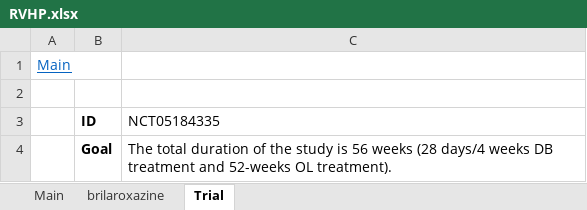
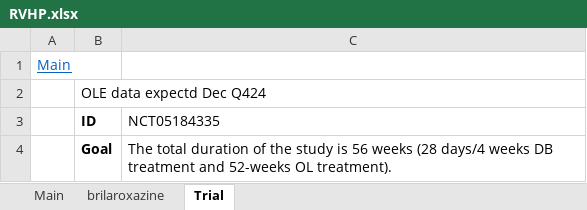
Before and after one commit to michael545/models, an Excel workbook: RVHP.xlsx, sheet Trial, drawn as a sheet; values as stored, in another font and other column widths than the file's, no borders; charts and pictures not drawn; the diff names each change by its address in the sheet, - before the commit and + after, or states it on an @@ line.

Commit message:
Update RVHP.xlsx

```diff
--- a/RVHP.xlsx (sheet Trial)
+++ b/RVHP.xlsx (sheet Trial)
-B2 (ID): (empty)
+B2 (ID): OLE data expectd Dec Q424
```
Also changed, not shown: charts or pictures.
